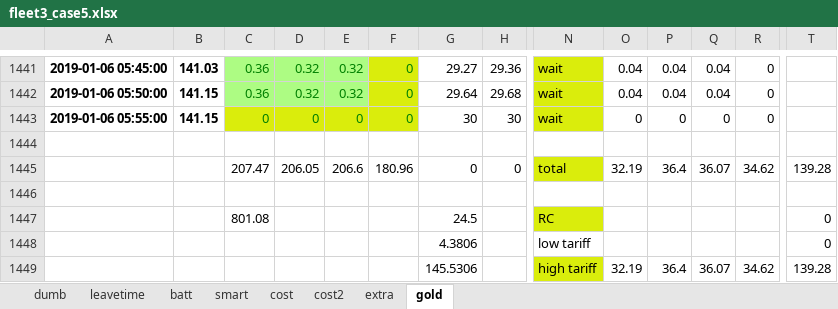
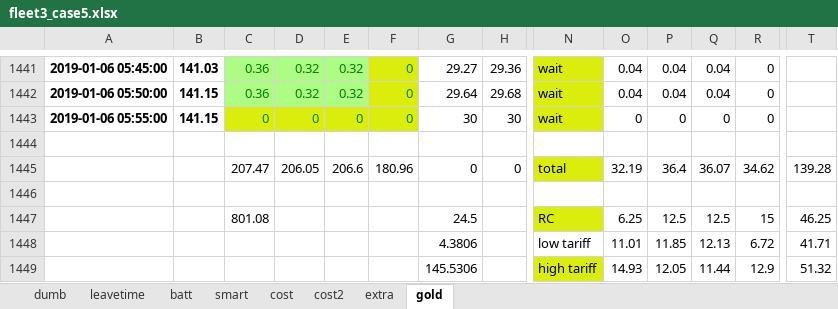
Before and after one commit to jwcn97/Fleet-Simulation, an Excel workbook: ver10/results/fleet3_case5.xlsx, sheet gold, drawn as a sheet; only a part is shown, gaps mark what is left out; values as stored, in another font and other column widths than the file's, no borders; removed rows and columns are numbered as before the commit, all else as after; rows hold the shown columns only; the diff names each change by its address in the sheet, - before the commit and + after, or states it on an @@ line.

```diff
--- a/ver10/results/fleet3_case5.xlsx (sheet gold)
+++ b/ver10/results/fleet3_case5.xlsx (sheet gold)
-row 1447:  |  | 801.08 |  |  |  | 24.5 |  | RC |  |  |  |  | 0
-row 1448:  |  |  |  |  |  | 4.3806 |  | low tariff |  |  |  |  | 0
-row 1449:  |  |  |  |  |  | 145.5306 |  | high tariff | 32.19 | 36.4 | 36.07 | 34.62 | 139.28
+row 1447:  |  | 801.08 |  |  |  | 24.5 |  | RC | 6.25 | 12.5 | 12.5 | 15 | 46.25
+row 1448:  |  |  |  |  |  | 4.3806 |  | low tariff | 11.01 | 11.85 | 12.13 | 6.72 | 41.71
+row 1449:  |  |  |  |  |  | 145.5306 |  | high tariff | 14.93 | 12.05 | 11.44 | 12.9 | 51.32
```
Also changed, not shown: ver10/results/fleet0_case1_increasedBreak.xlsx, ver10/results/fleet0_case2.xlsx, 14 other files.
